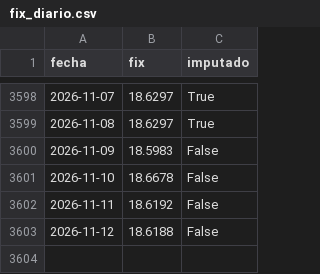
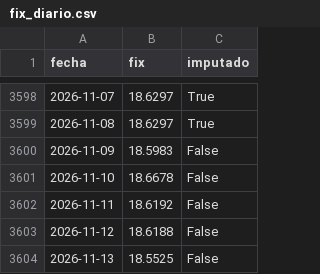
Before and after one commit to 23460521-commits/tdl-observatorio-electrico, a CSV file: data/plata/fix_diario.csv, drawn as a sheet; only a part is shown, gaps mark what is left out; the diff names each change by its address in the sheet, - before the commit and + after, or states it on an @@ line.

```diff
--- a/data/plata/fix_diario.csv
+++ b/data/plata/fix_diario.csv
+row 3604: 2026-11-13 | 18.5525 | False
```
Also changed, not shown: calidad/bitacora-captura.csv, calidad/bitacora-pipeline.csv, 3 other files.
